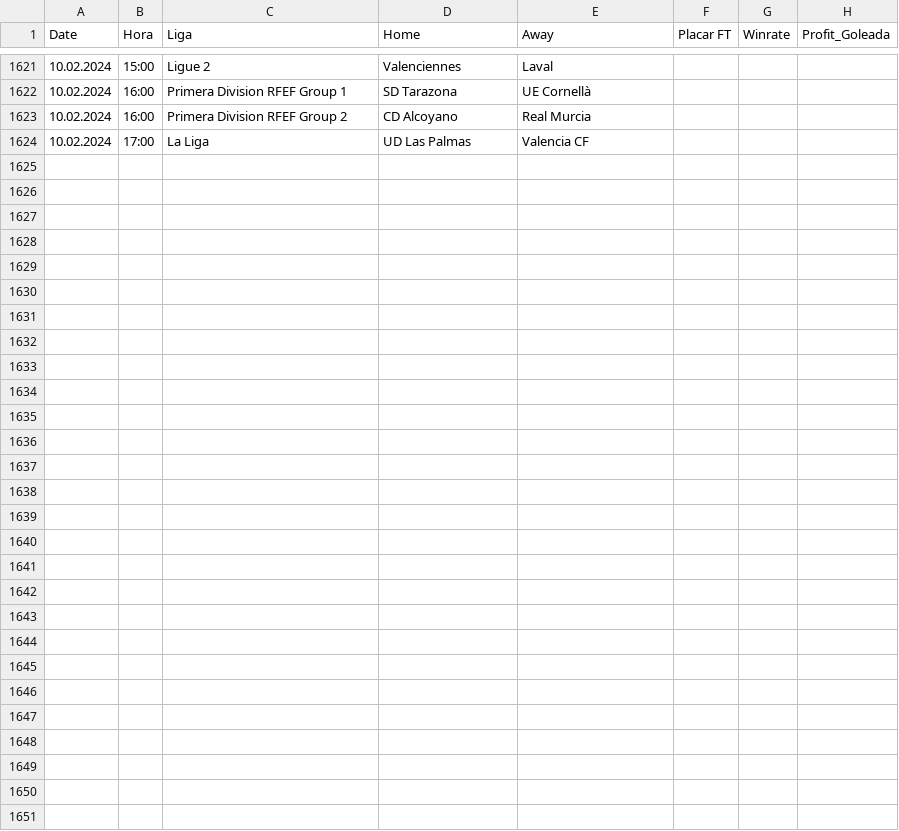
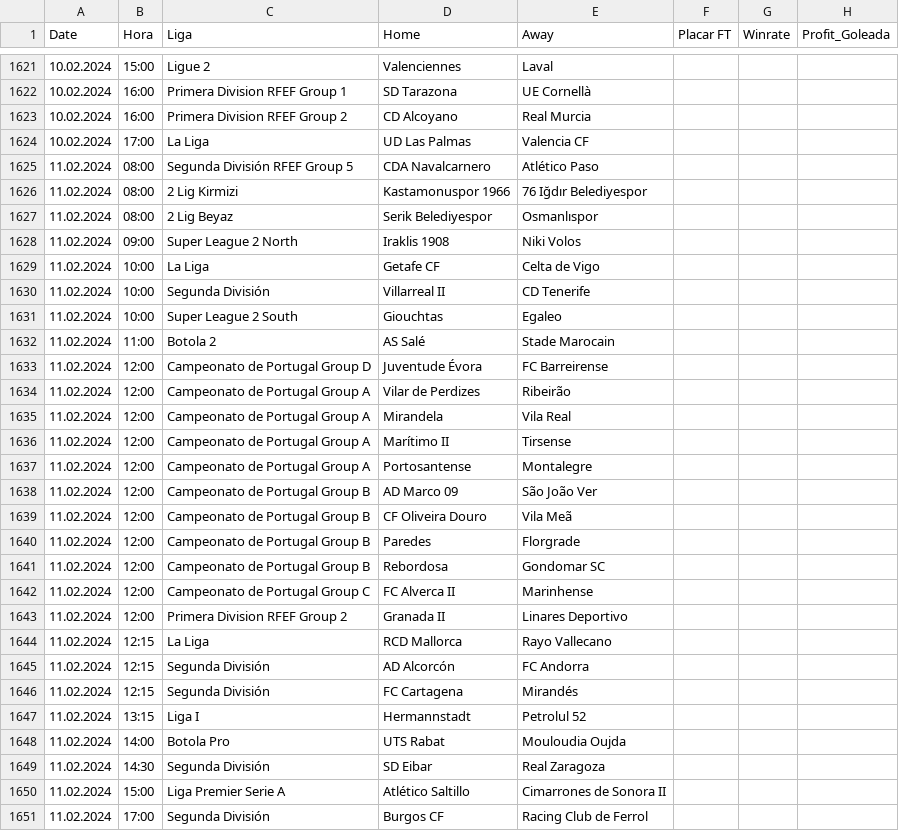
Before and after one commit to scooby75/bdfootball, a CSV file: tips_lay_goleada_visitante_geral.csv, drawn as a sheet; only a part is shown, gaps mark what is left out.

```diff
--- a/tips_lay_goleada_visitante_geral.csv
+++ b/tips_lay_goleada_visitante_geral.csv
@@ -1624 +1624,28 @@ Date,Hora,Liga,Home,Away,Placar FT,Winrate,Profit_Goleada
 10.02.2024,17:00,La Liga,UD Las Palmas,Valencia CF,,,
+11.02.2024,08:00,Segunda División RFEF Group 5,CDA Navalcarnero,Atlético Paso,,,
+11.02.2024,08:00,2 Lig Kirmizi,Kastamonuspor 1966,76 Iğdır Belediyespor,,,
+11.02.2024,08:00,2 Lig Beyaz,Serik Belediyespor,Osmanlıspor,,,
+11.02.2024,09:00,Super League 2 North,Iraklis 1908,Niki Volos,,,
+11.02.2024,10:00,La Liga,Getafe CF,Celta de Vigo,,,
+11.02.2024,10:00,Segunda División,Villarreal II,CD Tenerife,,,
+11.02.2024,10:00,Super League 2 South,Giouchtas,Egaleo,,,
+11.02.2024,11:00,Botola 2,AS Salé,Stade Marocain,,,
+11.02.2024,12:00,Campeonato de Portugal Group D,Juventude Évora,FC Barreirense,,,
+11.02.2024,12:00,Campeonato de Portugal Group A,Vilar de Perdizes,Ribeirão,,,
+11.02.2024,12:00,Campeonato de Portugal Group A,Mirandela,Vila Real,,,
+11.02.2024,12:00,Campeonato de Portugal Group A,Marítimo II,Tirsense,,,
+11.02.2024,12:00,Campeonato de Portugal Group A,Portosantense,Montalegre,,,
+11.02.2024,12:00,Campeonato de Portugal Group B,AD Marco 09,São João Ver,,,
+11.02.2024,12:00,Campeonato de Portugal Group B,CF Oliveira Douro,Vila Meã,,,
+11.02.2024,12:00,Campeonato de Portugal Group B,Paredes,Florgrade,,,
+11.02.2024,12:00,Campeonato de Portugal Group B,Rebordosa,Gondomar SC,,,
+11.02.2024,12:00,Campeonato de Portugal Group C,FC Alverca II,Marinhense,,,
+11.02.2024,12:00,Primera Division RFEF Group 2,Granada II,Linares Deportivo,,,
+11.02.2024,12:15,La Liga,RCD Mallorca,Rayo Vallecano,,,
+11.02.2024,12:15,Segunda División,AD Alcorcón,FC Andorra,,,
+11.02.2024,12:15,Segunda División,FC Cartagena,Mirandés,,,
+11.02.2024,13:15,Liga I,Hermannstadt,Petrolul 52,,,
+11.02.2024,14:00,Botola Pro,UTS Rabat,Mouloudia Oujda,,,
+11.02.2024,14:30,Segunda División,SD Eibar,Real Zaragoza,,,
+11.02.2024,15:00,Liga Premier Serie A,Atlético Saltillo,Cimarrones de Sonora II,,,
+11.02.2024,17:00,Segunda División,Burgos CF,Racing Club de Ferrol,,,
```
Also changed, not shown: tips_btts_geral.csv, tips_ha_geral.csv, 2 other files.
